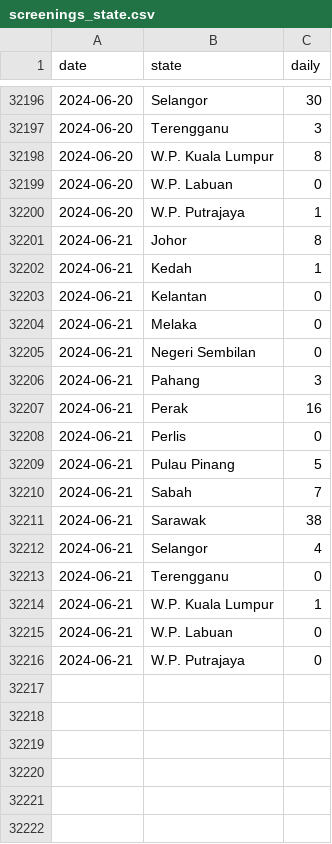
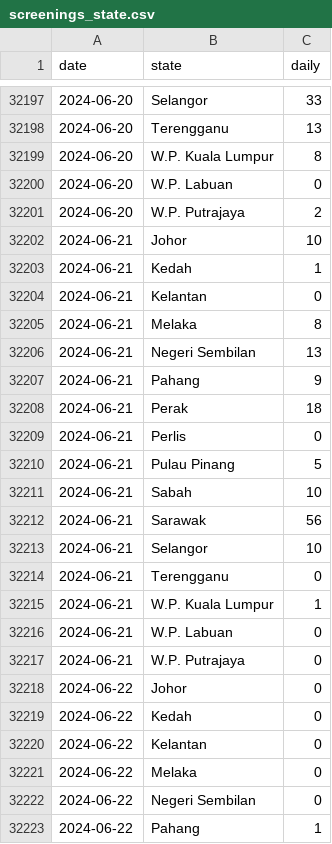
Before and after one commit to MoH-Malaysia/data-pekab40-public, a CSV file: screenings_state.csv, drawn as a sheet; only a part is shown, gaps mark what is left out; the diff covers the shown part only.

```diff
--- a/screenings_state.csv
+++ b/screenings_state.csv
@@ -32196,18 +32197,18 @@ date,state,daily
-2024-06-20,Selangor,30
-2024-06-20,Terengganu,3
+2024-06-20,Selangor,33
+2024-06-20,Terengganu,13
 2024-06-20,W.P. Kuala Lumpur,8
 2024-06-20,W.P. Labuan,0
-2024-06-20,W.P. Putrajaya,1
-2024-06-21,Johor,8
+2024-06-20,W.P. Putrajaya,2
+2024-06-21,Johor,10
 2024-06-21,Kedah,1
 2024-06-21,Kelantan,0
-2024-06-21,Melaka,0
-2024-06-21,Negeri Sembilan,0
-2024-06-21,Pahang,3
-2024-06-21,Perak,16
+2024-06-21,Melaka,8
+2024-06-21,Negeri Sembilan,13
+2024-06-21,Pahang,9
+2024-06-21,Perak,18
 2024-06-21,Perlis,0
 2024-06-21,Pulau Pinang,5
-2024-06-21,Sabah,7
-2024-06-21,Sarawak,38
-2024-06-21,Selangor,4
+2024-06-21,Sabah,10
+2024-06-21,Sarawak,56
+2024-06-21,Selangor,10
 2024-06-21,Terengganu,0
@@ -32216 +32217,7 @@ date,state,daily
 2024-06-21,W.P. Putrajaya,0
+2024-06-22,Johor,0
+2024-06-22,Kedah,0
+2024-06-22,Kelantan,0
+2024-06-22,Melaka,0
+2024-06-22,Negeri Sembilan,0
+2024-06-22,Pahang,1
```
Also changed, not shown: 11 added rows and 45 edited cells elsewhere in this file.
